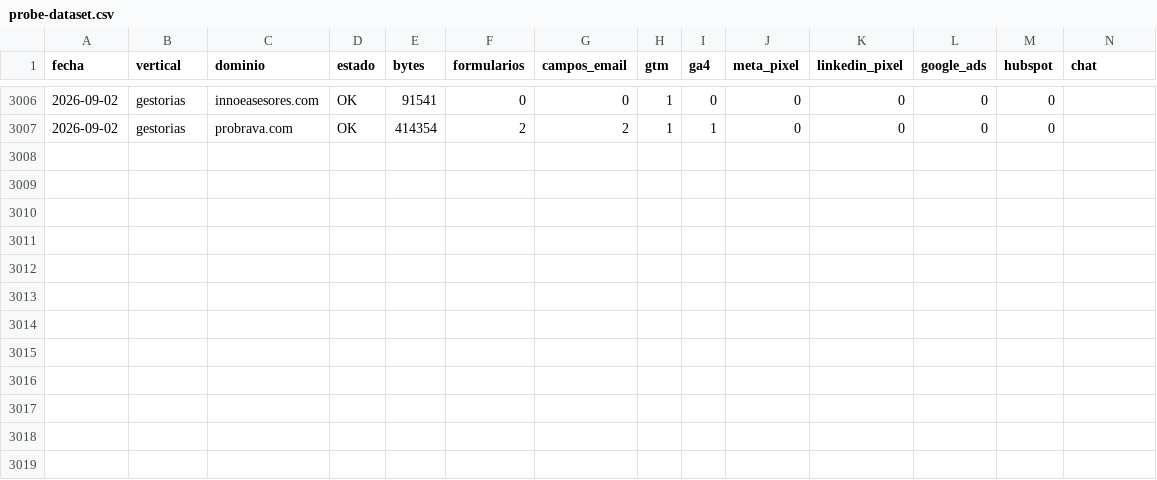
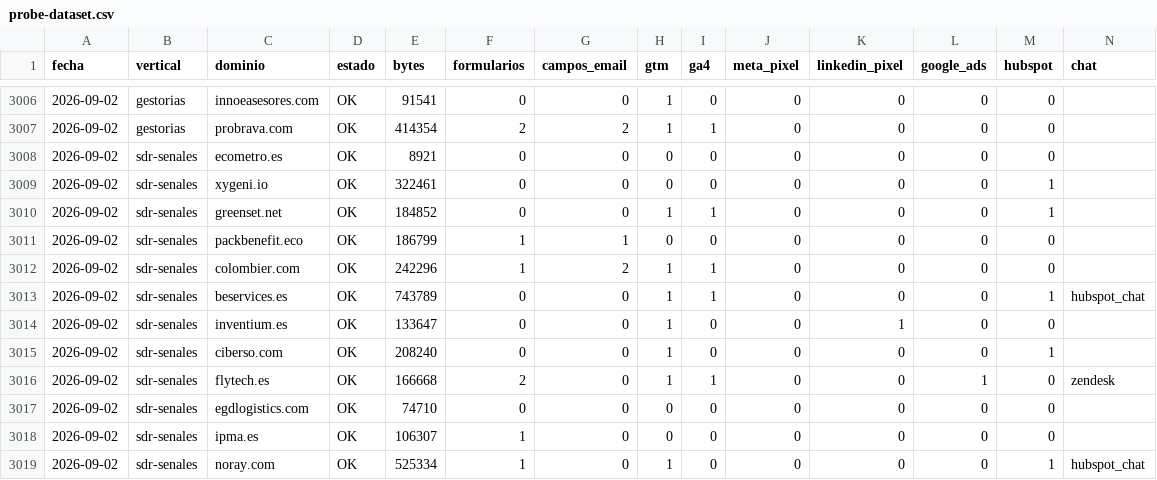
Before and after one commit to qualivo-sys/qualivo, a CSV file: captacion/datos/probe-dataset.csv, drawn as a sheet; only a part is shown, gaps mark what is left out; rows hold the shown columns only; the diff names each change by its address in the sheet, - before the commit and + after, or states it on an @@ line.

```diff
--- a/captacion/datos/probe-dataset.csv
+++ b/captacion/datos/probe-dataset.csv
+row 3008: 2026-09-02 | sdr-senales | ecometro.es | OK | 8921 | 0 | 0 | 0 | 0 | 0 | 0 | 0 | 0
+row 3009: 2026-09-02 | sdr-senales | xygeni.io | OK | 322461 | 0 | 0 | 0 | 0 | 0 | 0 | 0 | 1
+row 3010: 2026-09-02 | sdr-senales | greenset.net | OK | 184852 | 0 | 0 | 1 | 1 | 0 | 0 | 0 | 1
+row 3011: 2026-09-02 | sdr-senales | packbenefit.eco | OK | 186799 | 1 | 1 | 0 | 0 | 0 | 0 | 0 | 0
+row 3012: 2026-09-02 | sdr-senales | colombier.com | OK | 242296 | 1 | 2 | 1 | 1 | 0 | 0 | 0 | 0
+row 3013: 2026-09-02 | sdr-senales | beservices.es | OK | 743789 | 0 | 0 | 1 | 1 | 0 | 0 | 0 | 1 | hubspot_chat
+row 3014: 2026-09-02 | sdr-senales | inventium.es | OK | 133647 | 0 | 0 | 1 | 0 | 0 | 1 | 0 | 0
+row 3015: 2026-09-02 | sdr-senales | ciberso.com | OK | 208240 | 0 | 0 | 1 | 0 | 0 | 0 | 0 | 1
+row 3016: 2026-09-02 | sdr-senales | flytech.es | OK | 166668 | 2 | 0 | 1 | 1 | 0 | 0 | 1 | 0 | zendesk
+row 3017: 2026-09-02 | sdr-senales | egdlogistics.com | OK | 74710 | 0 | 0 | 0 | 0 | 0 | 0 | 0 | 0
+row 3018: 2026-09-02 | sdr-senales | ipma.es | OK | 106307 | 1 | 0 | 0 | 0 | 0 | 0 | 0 | 0
+row 3019: 2026-09-02 | sdr-senales | noray.com | OK | 525334 | 1 | 0 | 1 | 0 | 0 | 0 | 0 | 1 | hubspot_chat
```
Also changed, not shown: 2 other files.
